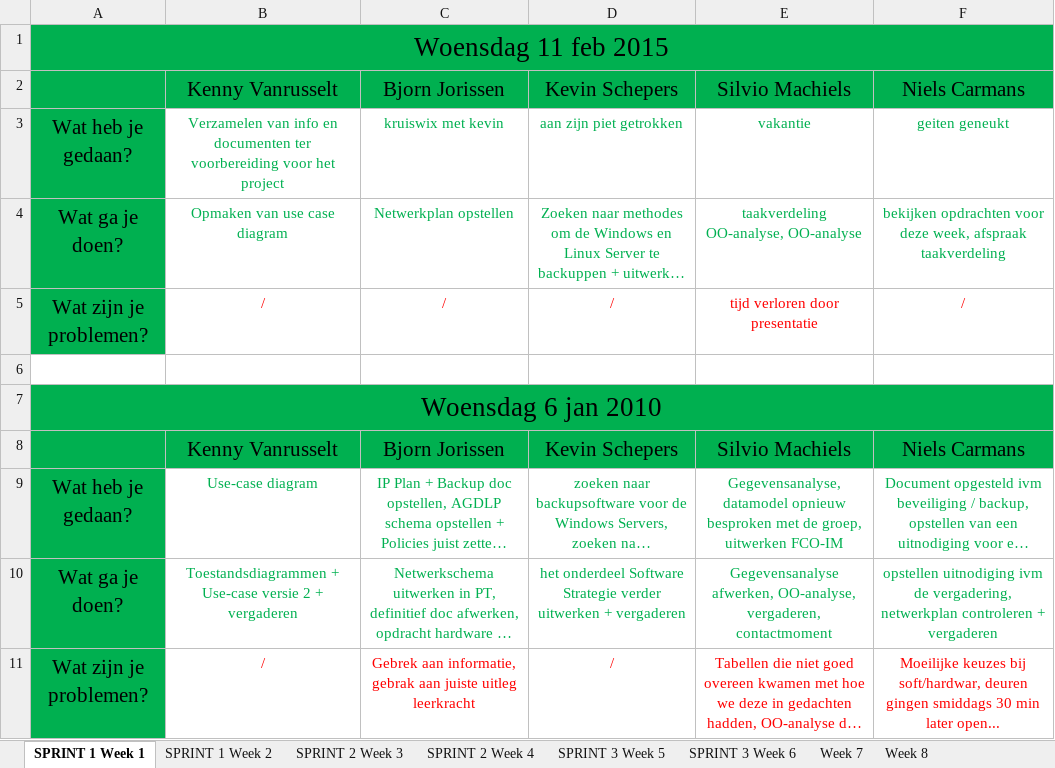
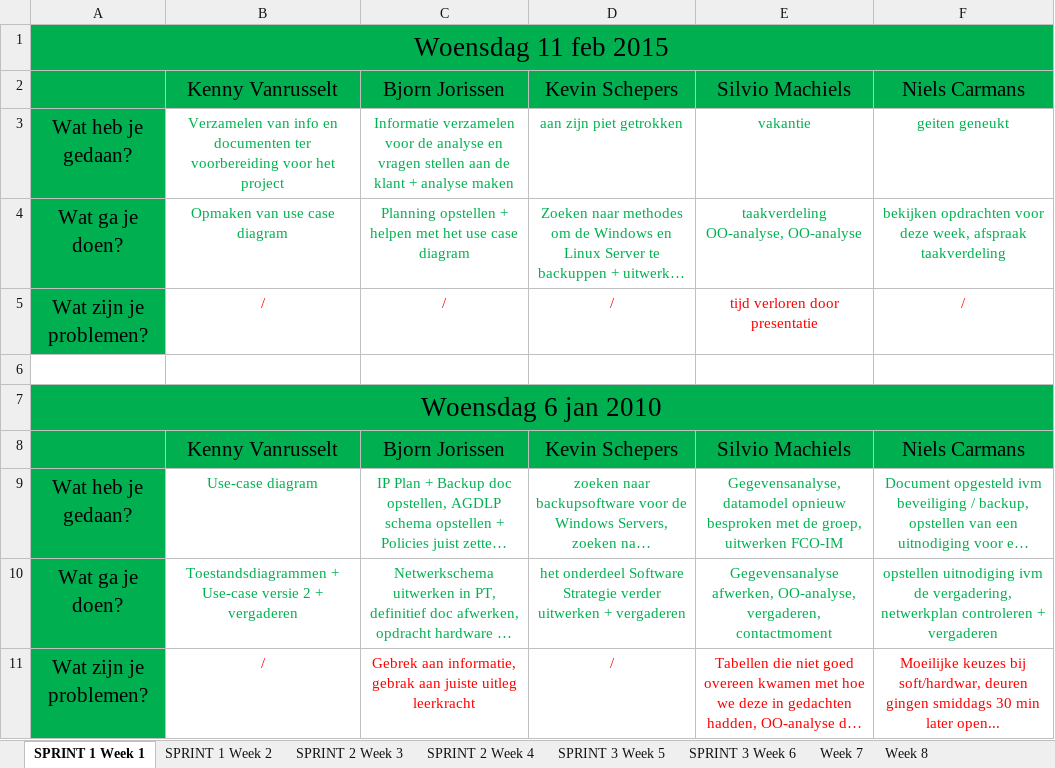
Before and after one commit to sorrowgrave/ProjectAppDev04, an Excel workbook: ScrumLogAppDev04.xlsx, sheet SPRINT 1 Week 1, drawn as a sheet; only a part is shown; long unchanged cells end in …; values as stored, in another font and other column widths than the file's, no borders; the diff names each change by its address in the sheet, - before the commit and + after, or states it on an @@ line.

Commit message:
ScrumLog Bjorn Jorissen 11/02/

```diff
--- a/ScrumLogAppDev04.xlsx (sheet SPRINT 1 Week 1)
+++ b/ScrumLogAppDev04.xlsx (sheet SPRINT 1 Week 1)
-C3: kruiswix met kevin
+C3: Informatie verzamelen voor de analyse en vragen stellen aan de klant + analyse maken
-C4: Netwerkplan opstellen
+C4: Planning opstellen + helpen met het use case diagram
```
